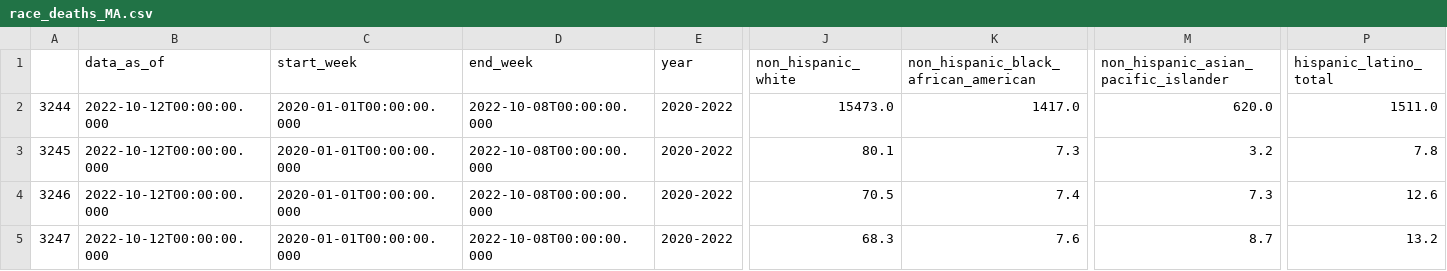
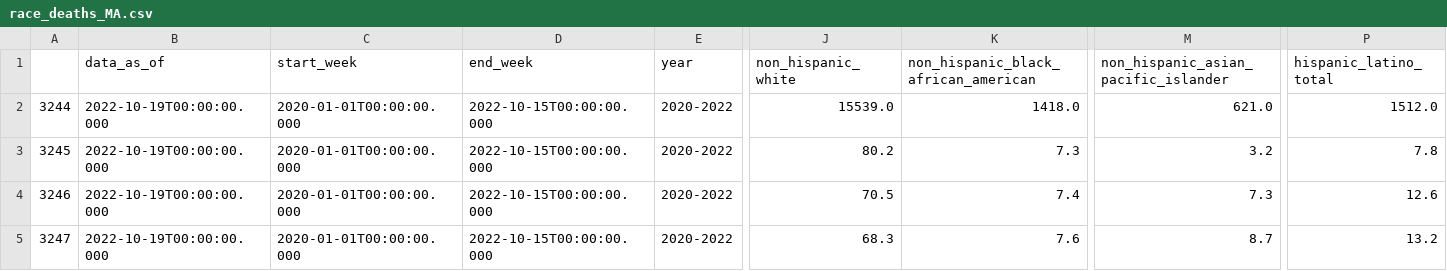
Before and after one commit to Juan-Varela11/COVID_Cases_MA_and_Nationwide, a CSV file: Data/race_deaths_MA.csv, drawn as a sheet; only a part is shown, gaps mark what is left out; the diff names each change by its address in the sheet, - before the commit and + after, or states it on an @@ line.

```diff
--- a/Data/race_deaths_MA.csv
+++ b/Data/race_deaths_MA.csv
-B2:B5 (data_as_of): 2022-10-12T00:00:00.000
+B2:B5 (data_as_of): 2022-10-19T00:00:00.000
-D2:D5 (end_week): 2022-10-08T00:00:00.000
+D2:D5 (end_week): 2022-10-15T00:00:00.000
-J2 (non_hispanic_white): 15473.0
+J2 (non_hispanic_white): 15539.0
-K2: 1417.0
+K2: 1418.0
-M2: 620.0
+M2: 621.0
-P2 (hispanic_latino_total): 1511.0
+P2 (hispanic_latino_total): 1512.0
-J3 (non_hispanic_white): 80.1
+J3 (non_hispanic_white): 80.2
```
Also changed, not shown: Data/case_deaths_MA.csv.
